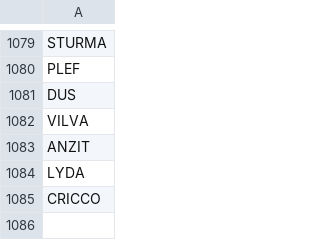
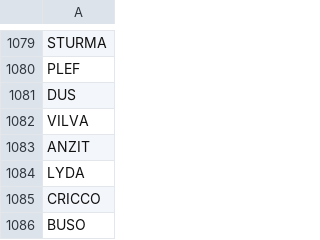
Before and after one commit to stonelore/stone, a CSV file: _data/stones.csv, drawn as a sheet; only a part is shown, gaps mark what is left out.

Commit message:
Append

```diff
--- a/_data/stones.csv
+++ b/_data/stones.csv
@@ -1085 +1085,2 @@ LYDA
 CRICCO
+BUSO
```
